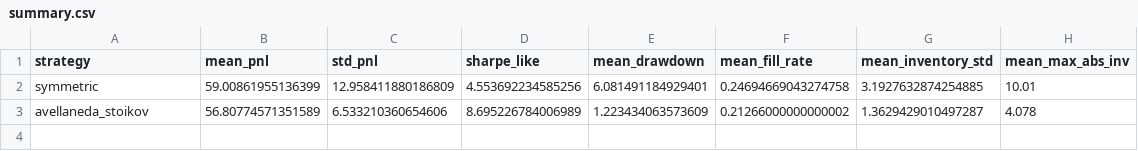
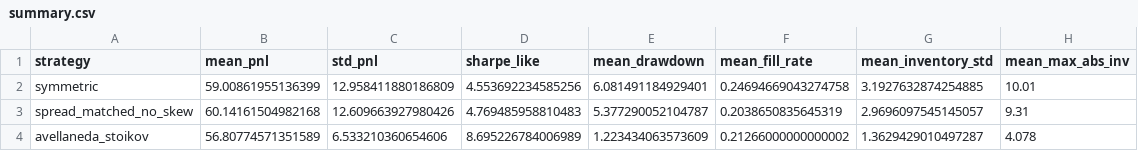
Before and after one commit to ViswanathDas/market-making-execution-lab, a CSV file: results/summary.csv, drawn as a sheet.

Commit message:
Add spread-matched ablation, tests that pin README results, CI, honest limits

```diff
--- a/results/summary.csv
+++ b/results/summary.csv
@@ -2,2 +2,3 @@ strategy,mean_pnl,std_pnl,sharpe_like,mean_drawdown,mean_fill_rate,mean_inventor
 symmetric,59.00861955136399,12.958411880186809,4.553692234585256,6.081491184929401,0.24694669043274758,3.1927632874254885,10.01
+spread_matched_no_skew,60.14161504982168,12.609663927980426,4.769485958810483,5.377290052104787,0.2038650835645319,2.9696097545145057,9.31
 avellaneda_stoikov,56.80774571351589,6.533210360654606,8.695226784006989,1.223434063573609,0.21266000000000002,1.3629429010497287,4.078
```
Also changed, not shown: 8 other files.
